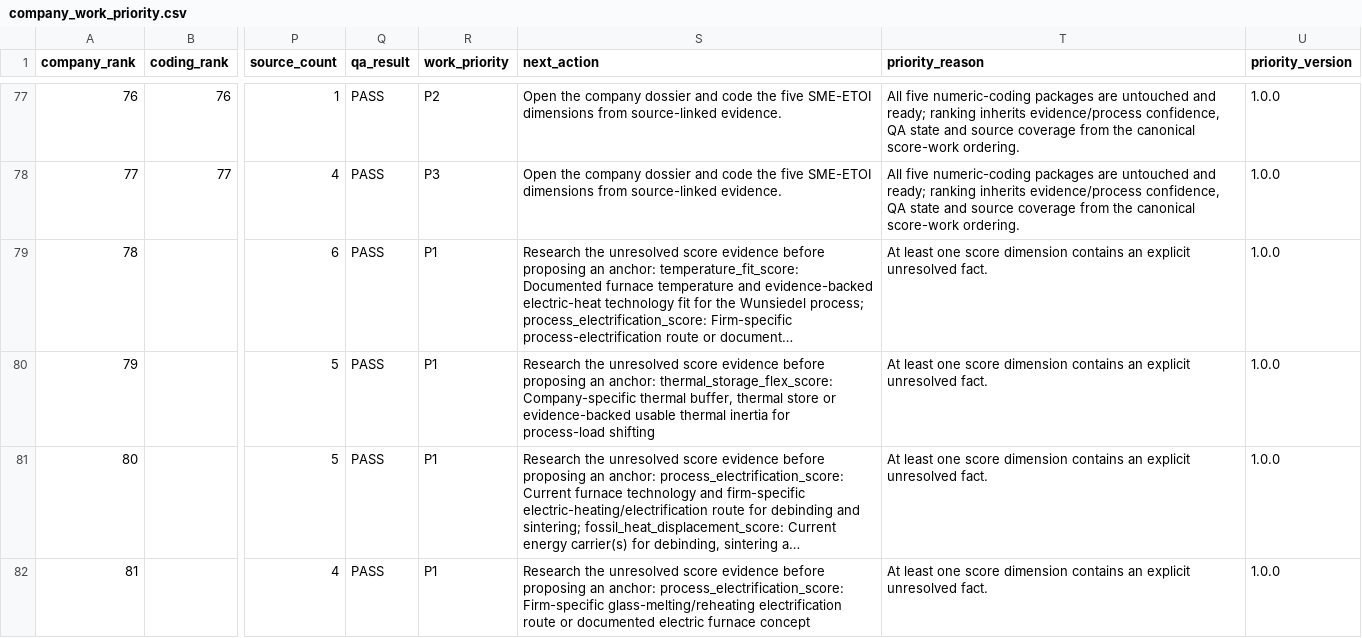
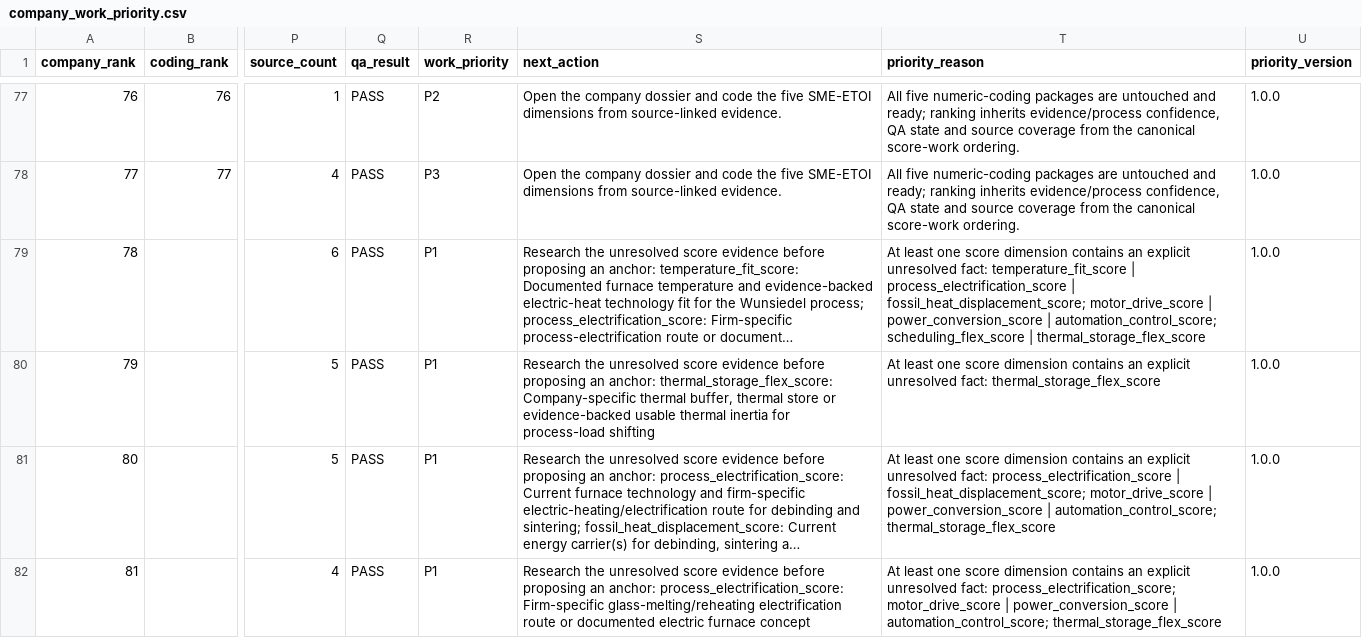
Before and after one commit to AnnaKolisnyk74/sme-etoi, a CSV file: outputs/company_work_priority.csv, drawn as a sheet; only a part is shown, gaps mark what is left out; long unchanged cells end in …; the diff covers the shown part only; the diff names each change by its address in the sheet, - before the commit and + after, or states it on an @@ line.

Commit message:
Align company priority output after P53

```diff
--- a/outputs/company_work_priority.csv
+++ b/outputs/company_work_priority.csv
-T79 (priority_reason): …explicit unresolved fact.
+T79 (priority_reason): …explicit unresolved fact: temperature_fit_score | process_electrification_score | fossil_heat_displacement_score; motor_drive_score | power_conversion_score | automation_control_score; scheduling_flex_score | thermal_storage_flex_score
-T80 (priority_reason): …explicit unresolved fact.
+T80 (priority_reason): …explicit unresolved fact: thermal_storage_flex_score
-T81 (priority_reason): …explicit unresolved fact.
+T81 (priority_reason): …explicit unresolved fact: process_electrification_score | fossil_heat_displacement_score; motor_drive_score | power_conversion_score | automation_control_score; thermal_storage_flex_score
-T82 (priority_reason): …explicit unresolved fact.
+T82 (priority_reason): …explicit unresolved fact: process_electrification_score; motor_drive_score | power_conversion_score | automation_control_score; thermal_storage_flex_score
```
Also changed, not shown: 4 edited cells elsewhere in this file.
